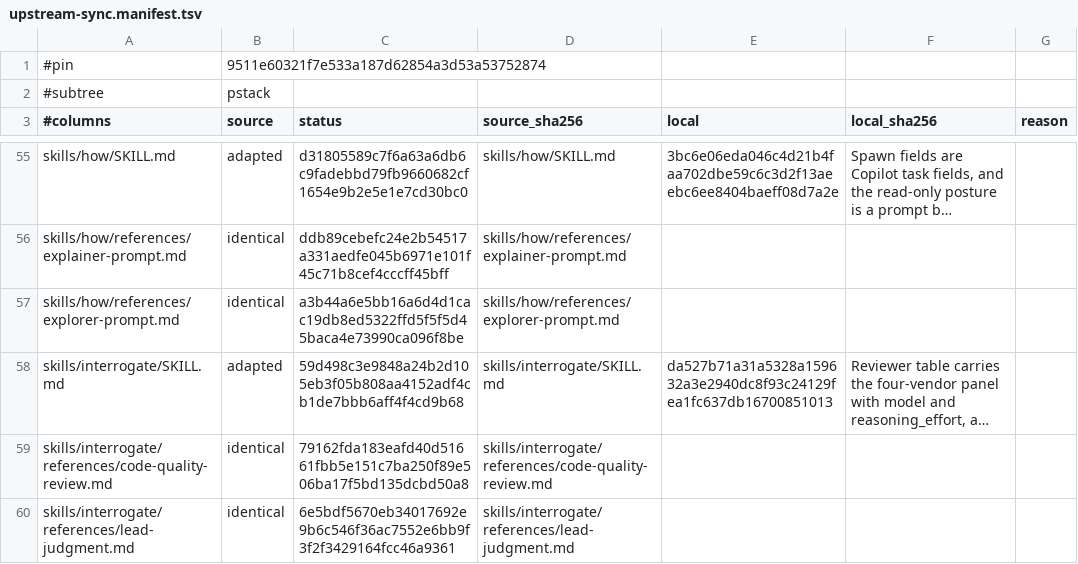
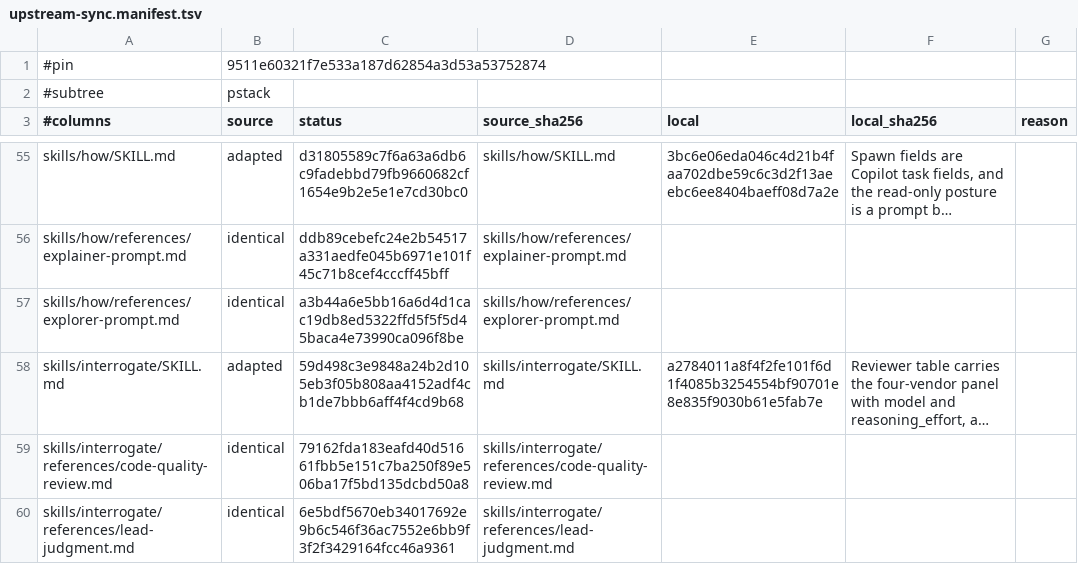
Before and after one commit to doublexmax/pstack-copilot, a TSV file: scripts/upstream-sync.manifest.tsv, drawn as a sheet; only a part is shown, gaps mark what is left out; long unchanged cells end in …; the diff covers the shown part only; the diff names each change by its address in the sheet, - before the commit and + after, or states it on an @@ line.

```diff
--- a/scripts/upstream-sync.manifest.tsv
+++ b/scripts/upstream-sync.manifest.tsv
-E58 (local): da527b71a31a5328a159632a3e2940dc8f93c24129fea1fc637db16700851013
+E58 (local): a2784011a8f4f2fe101f6d1f4085b3254554bf90701e8e835f9030b61e5fab7e
```
Also changed, not shown: 6 edited cells elsewhere in this file, 14 other files.
